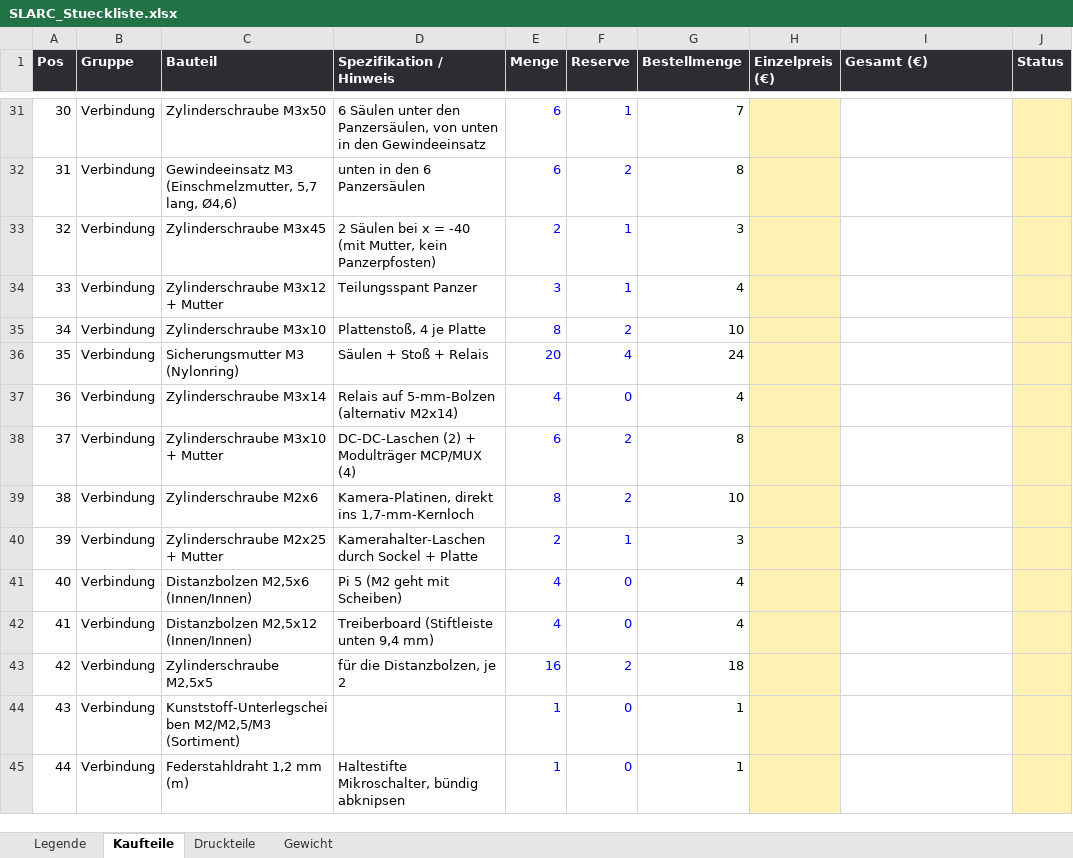
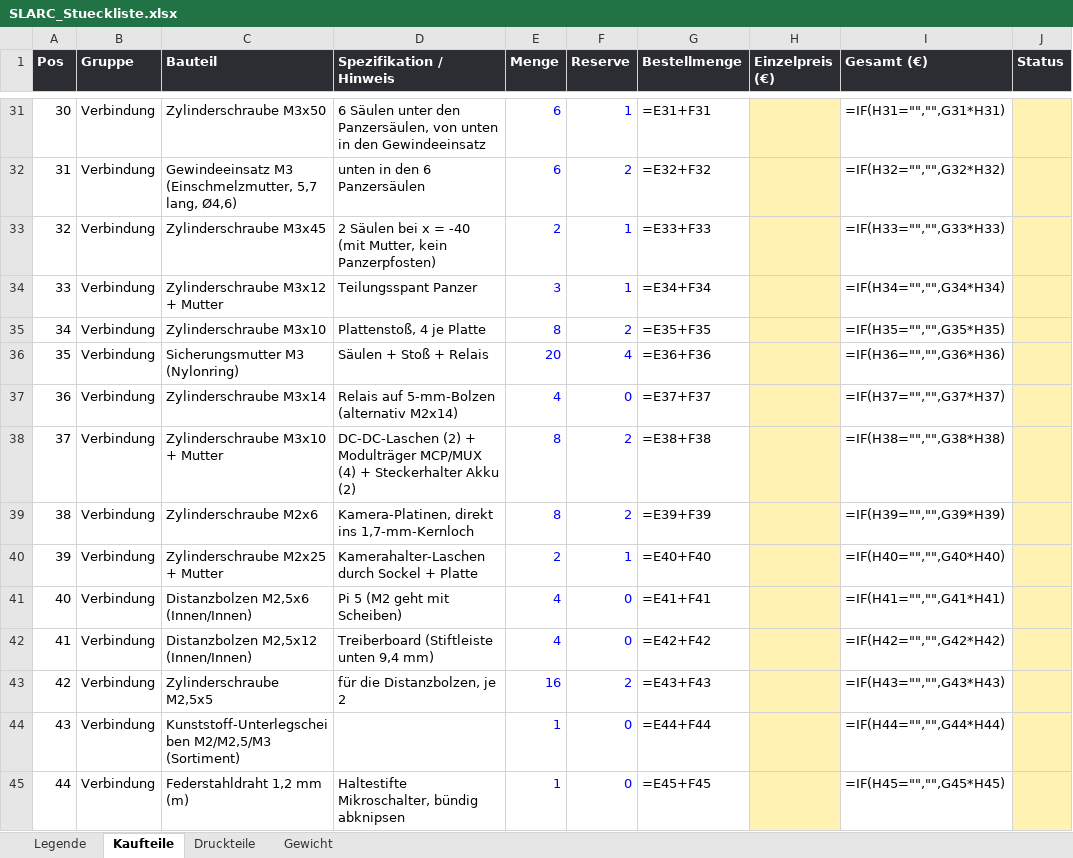
Before and after one commit to Hoehlenbaer/SLARC, an Excel workbook: Drawings/Macros/SLARC_Stueckliste.xlsx, sheet Kaufteile, drawn as a sheet; only a part is shown, gaps mark what is left out; values as stored, in another font and other column widths than the file's, no borders; formulas without a stored value are shown as written; the diff covers the shown part only; the diff names each change by its address in the sheet, - before the commit and + after, or states it on an @@ line.

```diff
--- a/Drawings/Macros/SLARC_Stueckliste.xlsx (sheet Kaufteile)
+++ b/Drawings/Macros/SLARC_Stueckliste.xlsx (sheet Kaufteile)
-G31 (Bestellmenge): 7
+G31 (Bestellmenge): =E31+F31
-I31 (Gesamt (€)): (empty)
+I31 (Gesamt (€)): =IF(H31="","",G31*H31)
-G32 (Bestellmenge): 8
+G32 (Bestellmenge): =E32+F32
-I32 (Gesamt (€)): (empty)
+I32 (Gesamt (€)): =IF(H32="","",G32*H32)
-G33 (Bestellmenge): 3
+G33 (Bestellmenge): =E33+F33
-I33 (Gesamt (€)): (empty)
+I33 (Gesamt (€)): =IF(H33="","",G33*H33)
-G34 (Bestellmenge): 4
+G34 (Bestellmenge): =E34+F34
-I34 (Gesamt (€)): (empty)
+I34 (Gesamt (€)): =IF(H34="","",G34*H34)
-G35 (Bestellmenge): 10
+G35 (Bestellmenge): =E35+F35
-I35 (Gesamt (€)): (empty)
+I35 (Gesamt (€)): =IF(H35="","",G35*H35)
-G36 (Bestellmenge): 24
+G36 (Bestellmenge): =E36+F36
-I36 (Gesamt (€)): (empty)
+I36 (Gesamt (€)): =IF(H36="","",G36*H36)
-G37 (Bestellmenge): 4
+G37 (Bestellmenge): =E37+F37
-I37 (Gesamt (€)): (empty)
+I37 (Gesamt (€)): =IF(H37="","",G37*H37)
-D38 (Spezifikation / Hinweis): …MCP/MUX (4)
+D38 (Spezifikation / Hinweis): …MCP/MUX (4) + Steckerhalter Akku (2)
-E38 (Menge): 6
+E38 (Menge): 8
-G38 (Bestellmenge): 8
+G38 (Bestellmenge): =E38+F38
-I38 (Gesamt (€)): (empty)
+I38 (Gesamt (€)): =IF(H38="","",G38*H38)
-G39 (Bestellmenge): 10
+G39 (Bestellmenge): =E39+F39
-I39 (Gesamt (€)): (empty)
+I39 (Gesamt (€)): =IF(H39="","",G39*H39)
-G40 (Bestellmenge): 3
+G40 (Bestellmenge): =E40+F40
-I40 (Gesamt (€)): (empty)
+I40 (Gesamt (€)): =IF(H40="","",G40*H40)
-G41 (Bestellmenge): 4
+G41 (Bestellmenge): =E41+F41
-I41 (Gesamt (€)): (empty)
+I41 (Gesamt (€)): =IF(H41="","",G41*H41)
-G42 (Bestellmenge): 4
+G42 (Bestellmenge): =E42+F42
-I42 (Gesamt (€)): (empty)
+I42 (Gesamt (€)): =IF(H42="","",G42*H42)
-G43 (Bestellmenge): 18
+G43 (Bestellmenge): =E43+F43
-I43 (Gesamt (€)): (empty)
+I43 (Gesamt (€)): =IF(H43="","",G43*H43)
-G44 (Bestellmenge): 1
+G44 (Bestellmenge): =E44+F44
-I44 (Gesamt (€)): (empty)
+I44 (Gesamt (€)): =IF(H44="","",G44*H44)
-G45 (Bestellmenge): 1
+G45 (Bestellmenge): =E45+F45
-I45 (Gesamt (€)): (empty)
+I45 (Gesamt (€)): =IF(H45="","",G45*H45)
```
Also changed, not shown: 78 edited cells elsewhere in this sheet, sheet Druckteile, sheet Gewicht, 2 other files.
